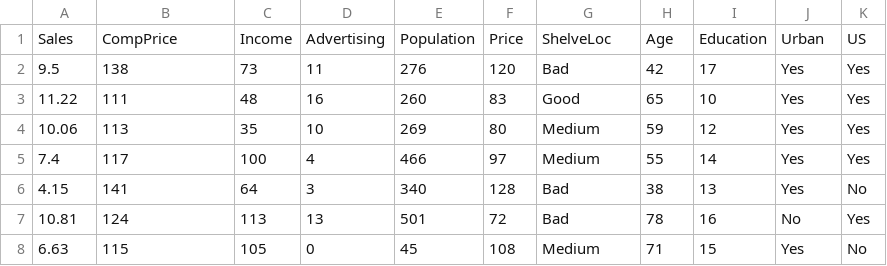
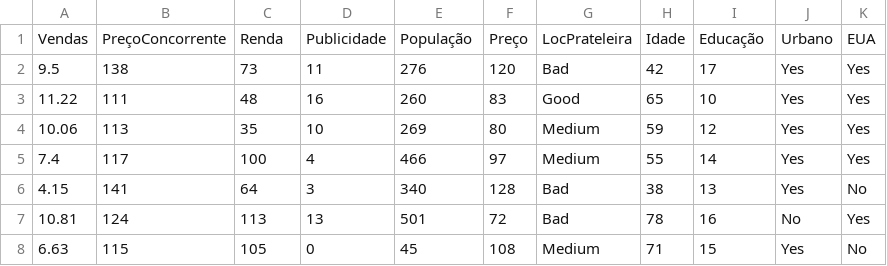
Before and after one commit to CarlosArturr/analise-estatistica-meu-realatorio, a CSV file: Analise/dados/04_Carseats.csv, drawn as a sheet; only a part is shown.

```diff
--- a/Analise/dados/04_Carseats.csv
+++ b/Analise/dados/04_Carseats.csv
@@ -1,2 +1,2 @@
-"Sales","CompPrice","Income","Advertising","Population","Price","ShelveLoc","Age","Education","Urban","US"
+"Vendas","PreçoConcorrente","Renda","Publicidade","População","Preço","LocPrateleira","Idade","Educação","Urbano","EUA"
 9.5,138,73,11,276,120,"Bad",42,17,"Yes","Yes"
```
Also changed, not shown: 4 other files.
